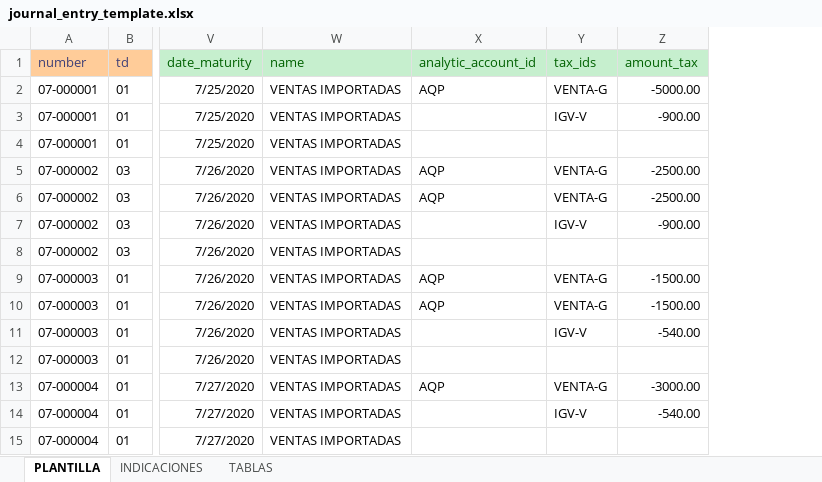
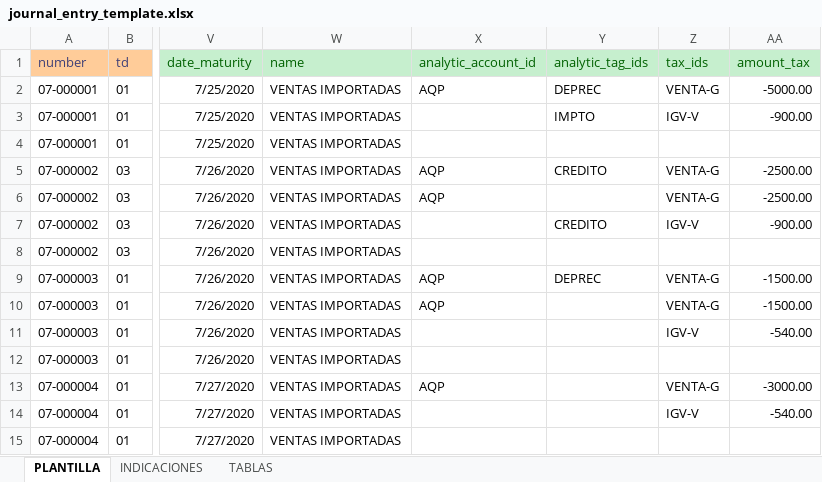
Before and after one commit to SumVehiculo/odoo15principal, an Excel workbook: import_journal_entry_it/sample_import_file/journal_entry_template.xlsx, sheet PLANTILLA, drawn as a sheet; only a part is shown, gaps mark what is left out; values as stored, in another font and other column widths than the file's, no borders; the diff names each change by its address in the sheet, - before the commit and + after, or states it on an @@ line.

Commit message:
importador asientos

```diff
--- a/import_journal_entry_it/sample_import_file/journal_entry_template.xlsx (sheet PLANTILLA)
+++ b/import_journal_entry_it/sample_import_file/journal_entry_template.xlsx (sheet PLANTILLA)
+column Y (analytic_tag_ids), rows 2-9: DEPREC | IMPTO |  | CREDITO |  | CREDITO |  | DEPREC
```
Also changed, not shown: sheet INDICACIONES, 2 other files.
